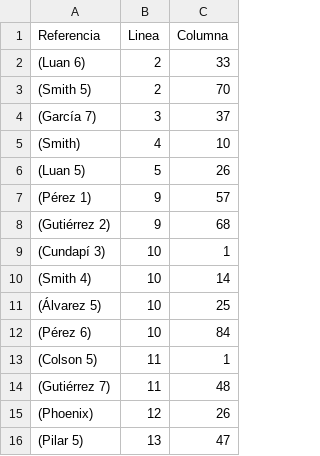
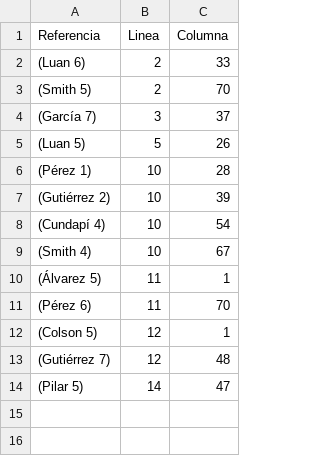
Before and after one commit to albertoG-2004/AFD-RefScan, a CSV file: Referencias_encontradas.csv, drawn as a sheet.

```diff
--- a/Referencias_encontradas.csv
+++ b/Referencias_encontradas.csv
@@ -4,13 +4,11 @@ Referencia,Linea,Columna
 (García 7),3,37
-(Smith),4,10
 (Luan 5),5,26
-(Pérez 1),9,57
-(Gutiérrez 2),9,68
-(Cundapí 3),10,1
-(Smith 4),10,14
-(Álvarez 5),10,25
-(Pérez 6),10,84
-(Colson 5),11,1
-(Gutiérrez 7),11,48
-(Phoenix),12,26
-(Pilar 5),13,47
+(Pérez 1),10,28
+(Gutiérrez 2),10,39
+(Cundapí 4),10,54
+(Smith 4),10,67
+(Álvarez 5),11,1
+(Pérez 6),11,70
+(Colson 5),12,1
+(Gutiérrez 7),12,48
+(Pilar 5),14,47
```
Also changed, not shown: 1 other file.
